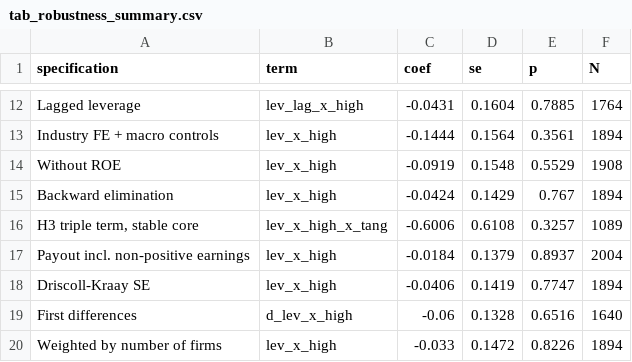
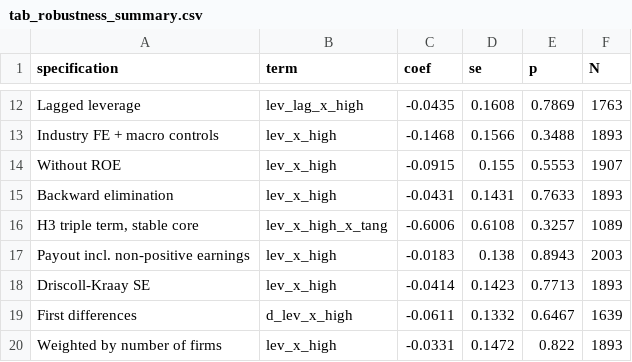
Before and after one commit to MilanKalajdzic/Master-Thesis, a CSV file: outputs/tab_robustness_summary.csv, drawn as a sheet; only a part is shown, gaps mark what is left out; the diff covers the shown part only; the diff names each change by its address in the sheet, - before the commit and + after, or states it on an @@ line.

```diff
--- a/outputs/tab_robustness_summary.csv
+++ b/outputs/tab_robustness_summary.csv
-C12 (coef): -0.0431
+C12 (coef): -0.0435
-D12 (se): 0.1604
+D12 (se): 0.1608
-E12 (p): 0.7885
+E12 (p): 0.7869
-F12 (N): 1764
+F12 (N): 1763
-C13 (coef): -0.1444
+C13 (coef): -0.1468
-D13 (se): 0.1564
+D13 (se): 0.1566
-E13 (p): 0.3561
+E13 (p): 0.3488
-F13 (N): 1894
+F13 (N): 1893
-C14 (coef): -0.0919
+C14 (coef): -0.0915
-D14 (se): 0.1548
+D14 (se): 0.155
-E14 (p): 0.5529
+E14 (p): 0.5553
-F14 (N): 1908
+F14 (N): 1907
-C15 (coef): -0.0424
+C15 (coef): -0.0431
-D15 (se): 0.1429
+D15 (se): 0.1431
-E15 (p): 0.767
+E15 (p): 0.7633
-F15 (N): 1894
+F15 (N): 1893
-C17 (coef): -0.0184
+C17 (coef): -0.0183
-D17 (se): 0.1379
+D17 (se): 0.138
-E17 (p): 0.8937
+E17 (p): 0.8943
-F17 (N): 2004
+F17 (N): 2003
-C18 (coef): -0.0406
+C18 (coef): -0.0414
-D18 (se): 0.1419
+D18 (se): 0.1423
-E18 (p): 0.7747
+E18 (p): 0.7713
-F18 (N): 1894
+F18 (N): 1893
-C19 (coef): -0.06
+C19 (coef): -0.0611
-D19 (se): 0.1328
+D19 (se): 0.1332
-E19 (p): 0.6516
+E19 (p): 0.6467
-F19 (N): 1640
+F19 (N): 1639
-C20 (coef): -0.033
+C20 (coef): -0.0331
-E20 (p): 0.8226
+E20 (p): 0.822
-F20 (N): 1894
+F20 (N): 1893
```
Also changed, not shown: 38 edited cells elsewhere in this file, outputs/tab_H3_leave_one_out.csv, outputs/tab_alt_leverage.csv, 34 other files.
